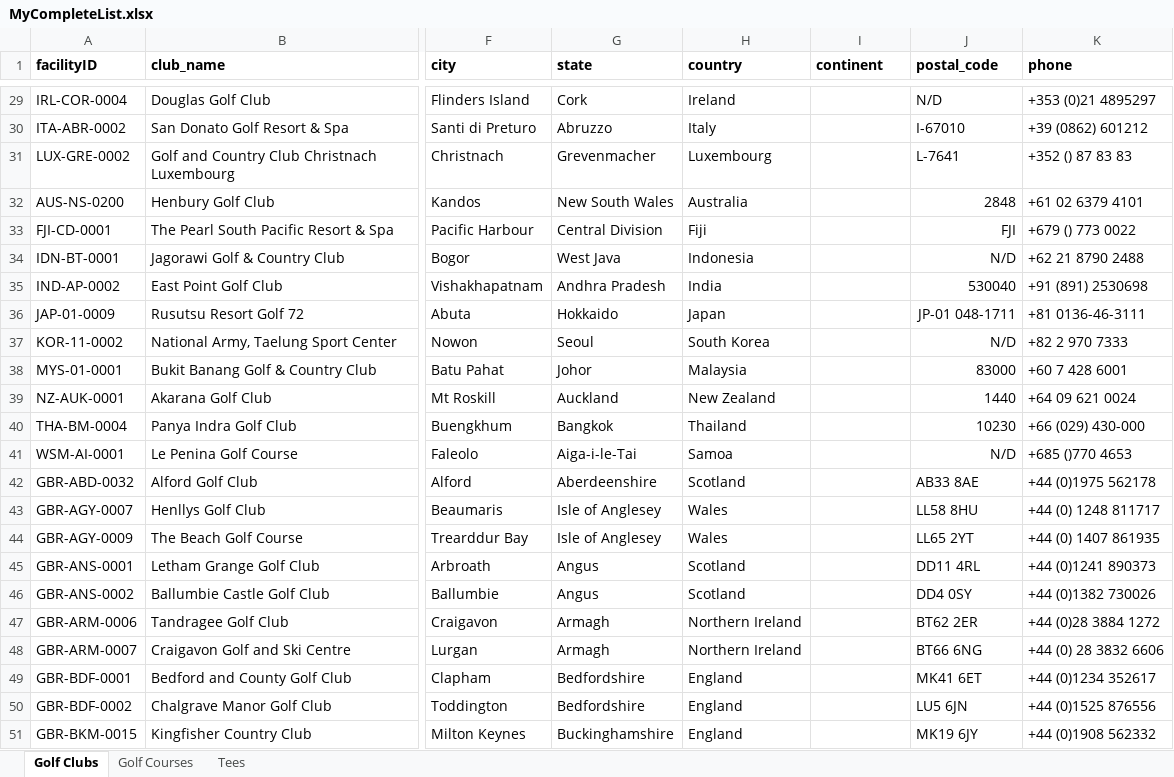
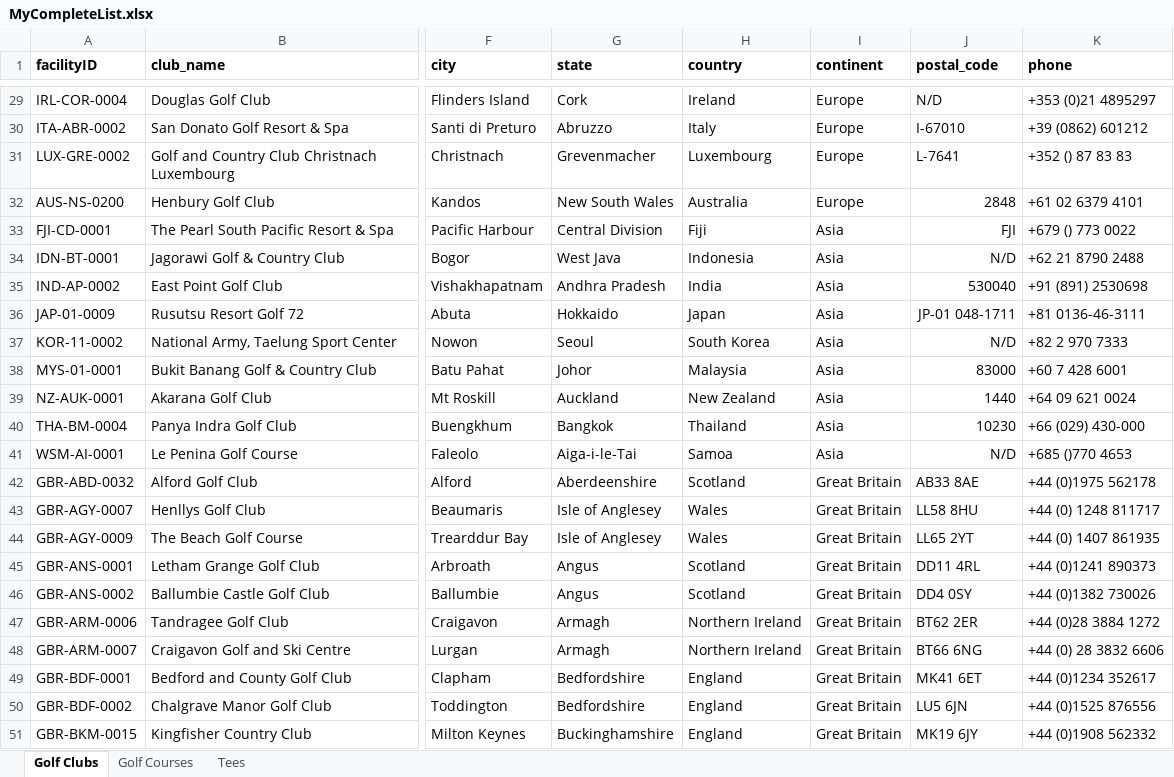
Before and after one commit to artistic/pleace, an Excel workbook: server/MyCompleteList.xlsx, sheet Golf Clubs, drawn as a sheet; only a part is shown, gaps mark what is left out; values as stored, in another font and other column widths than the file's, no borders; the diff covers the shown part only; the diff names each change by its address in the sheet, - before the commit and + after, or states it on an @@ line.

```diff
--- a/server/MyCompleteList.xlsx (sheet Golf Clubs)
+++ b/server/MyCompleteList.xlsx (sheet Golf Clubs)
-I29:I32 (continent): (empty)
+I29:I32 (continent): Europe
-I33:I41 (continent): (empty)
+I33:I41 (continent): Asia
-I42:I51 (continent): (empty)
+I42:I51 (continent): Great Britain
```
Also changed, not shown: 27 edited cells elsewhere in this sheet, 39 other files.
